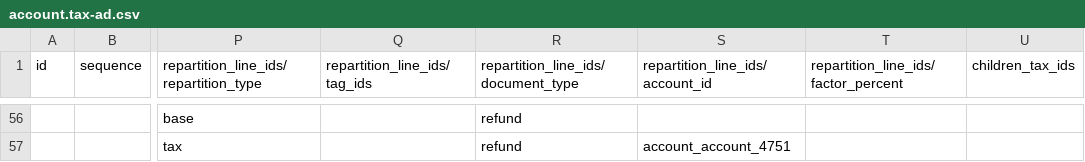
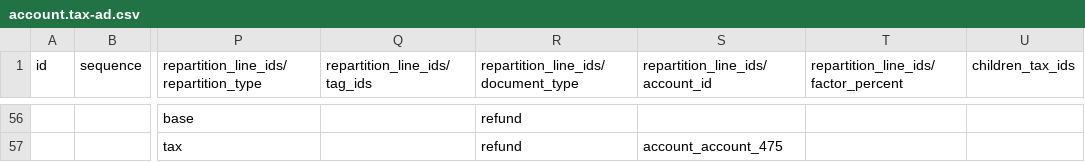
Before and after one commit to B10Serveis/odoo-B10, a CSV file: l10n_ad/data/template/account.tax-ad.csv, drawn as a sheet; only a part is shown, gaps mark what is left out; the diff covers the shown part only; the diff names each change by its address in the sheet, - before the commit and + after, or states it on an @@ line.

```diff
--- a/l10n_ad/data/template/account.tax-ad.csv
+++ b/l10n_ad/data/template/account.tax-ad.csv
-S57 (repartition_line_ids/account_id): account_account_4751
+S57 (repartition_line_ids/account_id): account_account_475
```
Also changed, not shown: 17 edited cells elsewhere in this file, 4 other files.
